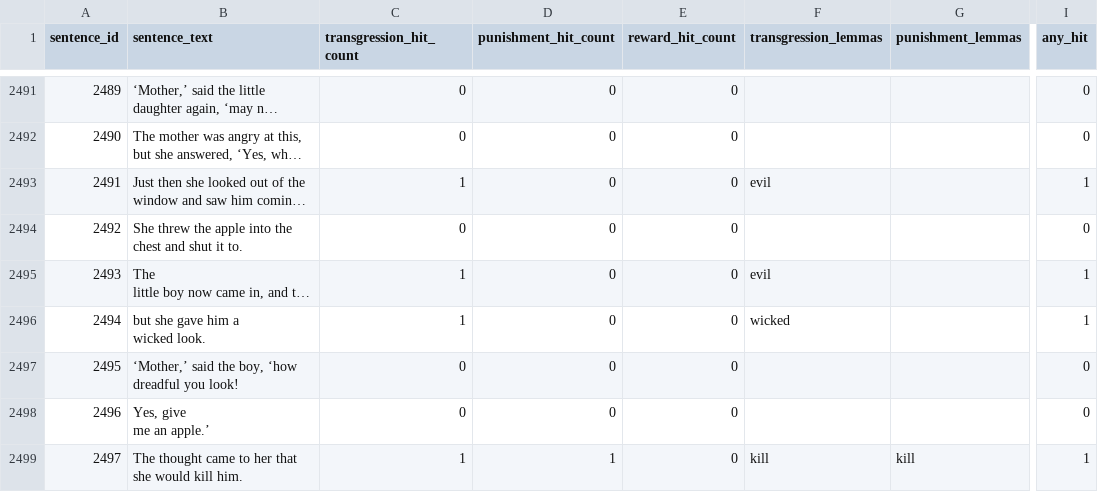
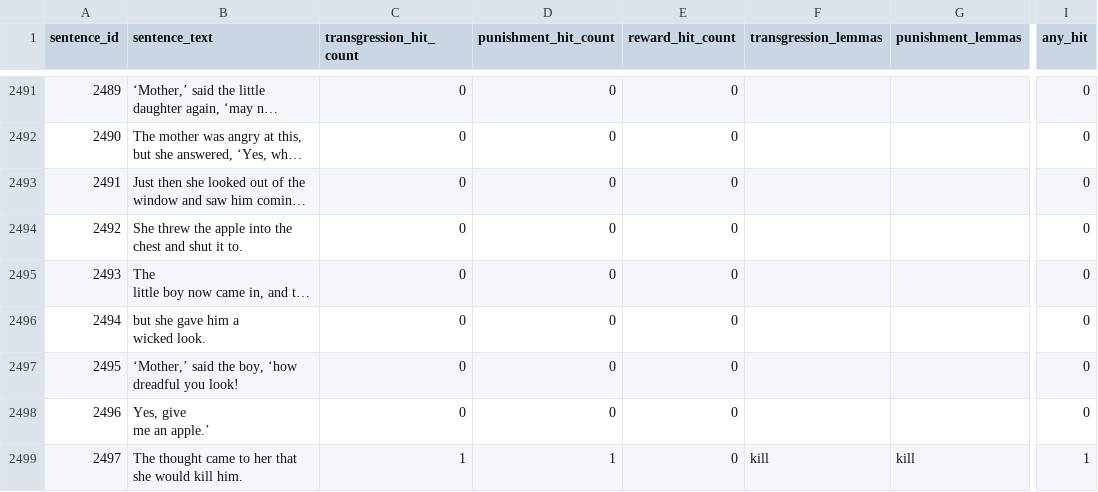
Before and after one commit to YannekDirksen/CompuationalLiteracy, a CSV file: results/sentence_hits.csv, drawn as a sheet; only a part is shown, gaps mark what is left out; long unchanged cells end in …; the diff covers the shown part only; the diff names each change by its address in the sheet, - before the commit and + after, or states it on an @@ line.

```diff
--- a/results/sentence_hits.csv
+++ b/results/sentence_hits.csv
-C2493 (transgression_hit_count): 1
+C2493 (transgression_hit_count): 0
-F2493 (transgression_lemmas): evil
+F2493 (transgression_lemmas): (empty)
-I2493 (any_hit): 1
+I2493 (any_hit): 0
-C2495:C2496 (transgression_hit_count): 1
+C2495:C2496 (transgression_hit_count): 0
-F2495 (transgression_lemmas): evil
+F2495 (transgression_lemmas): (empty)
-I2495:I2496 (any_hit): 1
+I2495:I2496 (any_hit): 0
-F2496 (transgression_lemmas): wicked
+F2496 (transgression_lemmas): (empty)
```
Also changed, not shown: 87 edited cells elsewhere in this file, results/token_hits.csv, 5 other files.
